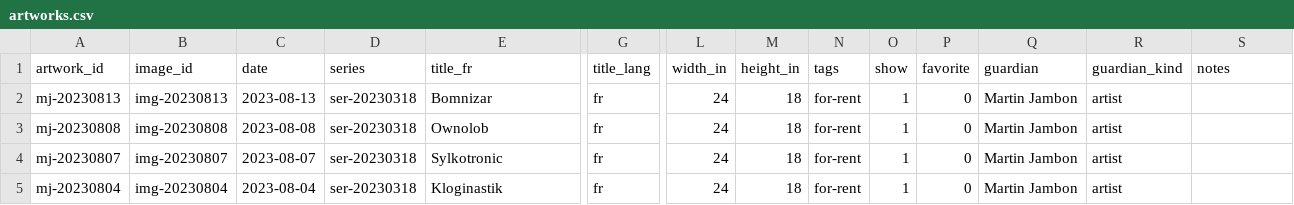
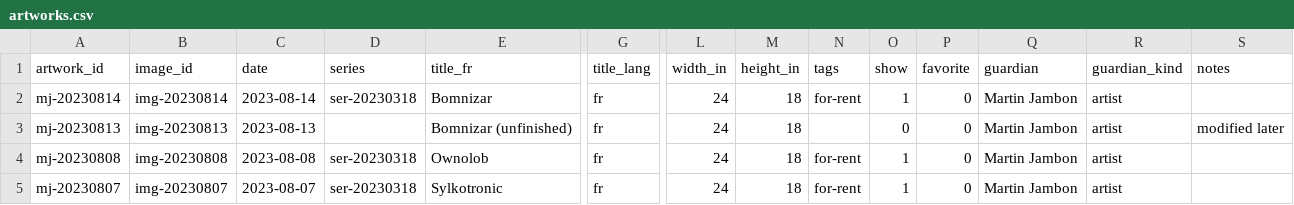
Before and after one commit to mjambon/martinj, a CSV file: src/artworks.csv, drawn as a sheet; only a part is shown, gaps mark what is left out; the shorter side is filled out with more unchanged rows; addresses are those after the commit; rows hold the shown columns only; the diff names each change by its address in the sheet, - before the commit and + after, or states it on an @@ line.

```diff
--- a/src/artworks.csv
+++ b/src/artworks.csv
+row 2: mj-20230814 | img-20230814 | 2023-08-14 | ser-20230318 | Bomnizar | fr | 24 | 18 | for-rent | 1 | 0 | Martin Jambon | artist
-D3 (series): ser-20230318
+D3 (series): (empty)
-E3 (title_fr): Bomnizar
+E3 (title_fr): Bomnizar (unfinished)
-N3 (tags): for-rent
+N3 (tags): (empty)
-O3 (show): 1
+O3 (show): 0
-S3 (notes): (empty)
+S3 (notes): modified later
```
Also changed, not shown: 20 other files.
